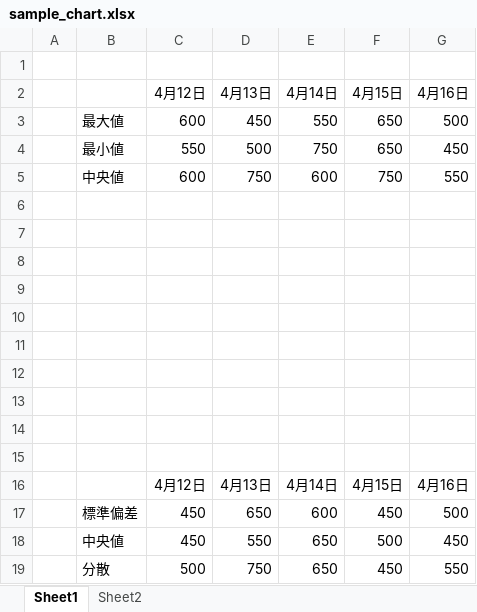
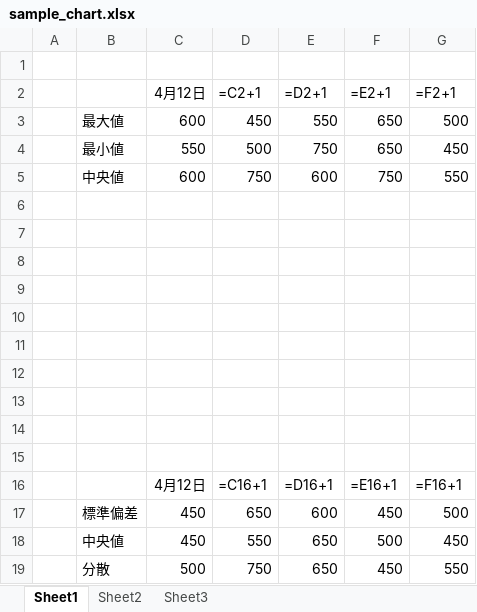
Before and after one commit to yprogbest/excel, an Excel workbook: data/sample_chart.xlsx, sheet Sheet1, drawn as a sheet; values as stored, in another font and other column widths than the file's, no borders; formulas without a stored value are shown as written; charts and pictures not drawn; removed rows and columns are numbered as before the commit, all else as after; the diff names each change by its address in the sheet, - before the commit and + after, or states it on an @@ line.

```diff
--- a/data/sample_chart.xlsx (sheet Sheet1)
+++ b/data/sample_chart.xlsx (sheet Sheet1)
+sheet tab: Sheet3
-row 2:  |  | 4月12日 | 4月13日 | 4月14日 | 4月15日 | 4月16日
+row 2:  |  | 4月12日 | =C2+1 | =D2+1 | =E2+1 | =F2+1
-row 16:  |  | 4月12日 | 4月13日 | 4月14日 | 4月15日 | 4月16日
+row 16:  |  | 4月12日 | =C16+1 | =D16+1 | =E16+1 | =F16+1
```
Also changed, not shown: sheet Sheet2, charts or pictures, data/test_ver0.xlsx, 1 other file.
